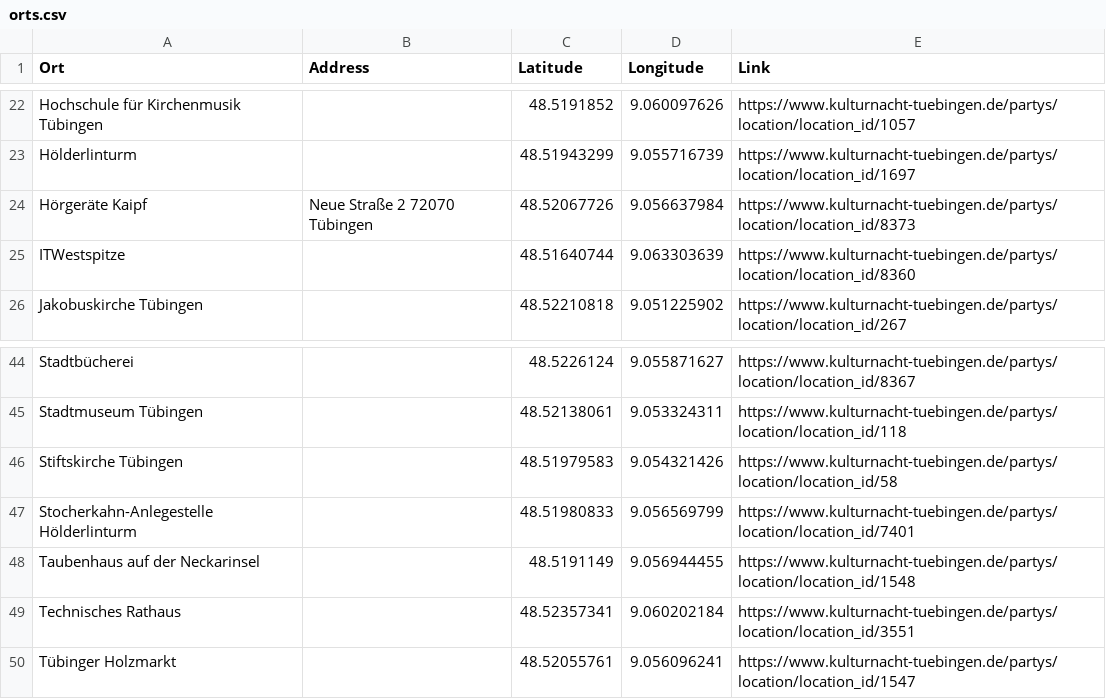
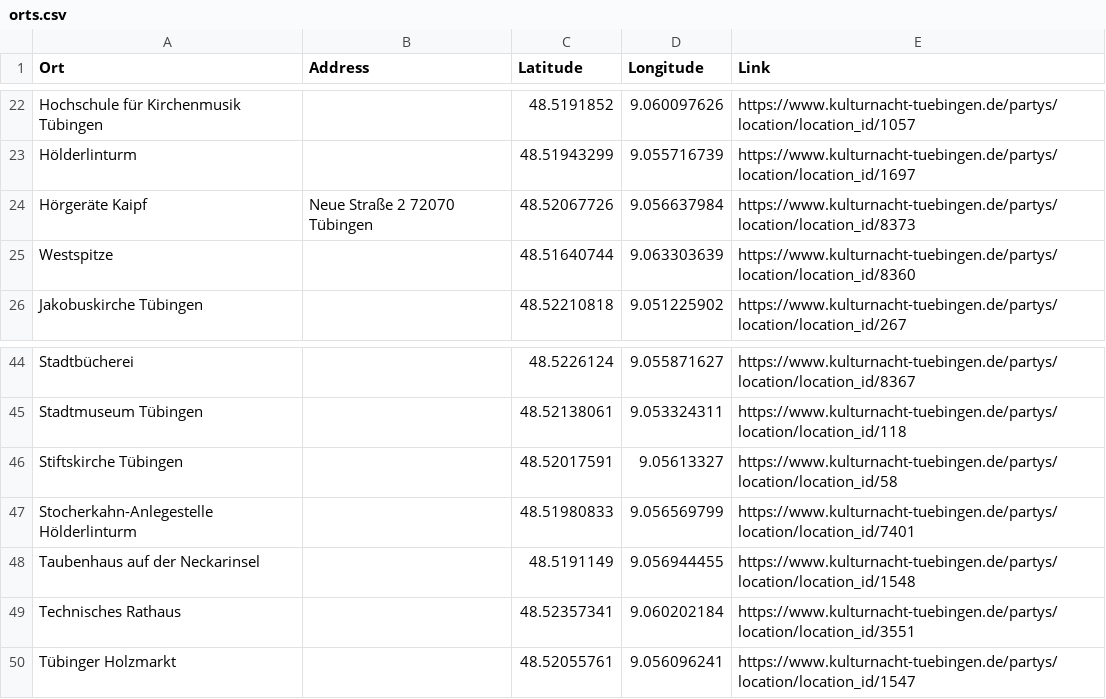
Before and after one commit to gokcergun/kulturnacht_karte, a CSV file: Data/orts.csv, drawn as a sheet; only a part is shown, gaps mark what is left out.

Commit message:
Update orts.csv

```diff
--- a/Data/orts.csv
+++ b/Data/orts.csv
@@ -25,3 +25,3 @@ Hölderlinturm,,48.51943299,9.055716739,https://www.kulturnacht-tuebingen.de/par
 Hörgeräte Kaipf,Neue Straße 2  72070 Tübingen,48.52067726,9.056637984,https://www.kulturnacht-tuebingen.de/partys/location/location_id/8373
-ITWestspitze,,48.51640744,9.063303639,https://www.kulturnacht-tuebingen.de/partys/location/location_id/8360
+Westspitze,,48.51640744,9.063303639,https://www.kulturnacht-tuebingen.de/partys/location/location_id/8360
 Jakobuskirche Tübingen,,48.52210818,9.051225902,https://www.kulturnacht-tuebingen.de/partys/location/location_id/267
@@ -46,3 +46,3 @@ Stadtbücherei,,48.5226124,9.055871627,https://www.kulturnacht-tuebingen.de/part
 Stadtmuseum Tübingen,,48.52138061,9.053324311,https://www.kulturnacht-tuebingen.de/partys/location/location_id/118
-Stiftskirche Tübingen,,48.51979583,9.054321426,https://www.kulturnacht-tuebingen.de/partys/location/location_id/58
+Stiftskirche Tübingen,,48.52017591,9.05613327,https://www.kulturnacht-tuebingen.de/partys/location/location_id/58
 Stocherkahn-Anlegestelle Hölderlinturm,,48.51980833,9.056569799,https://www.kulturnacht-tuebingen.de/partys/location/location_id/7401
```
